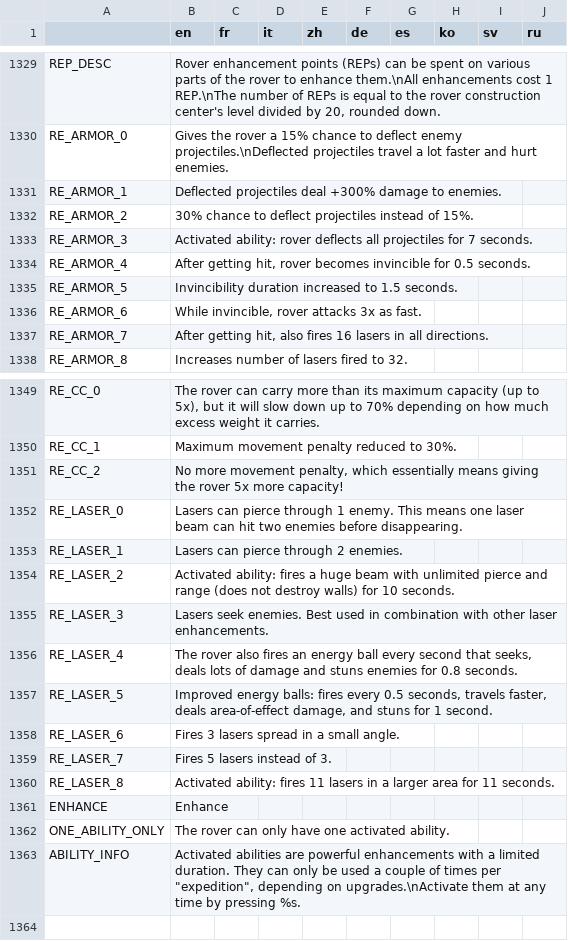
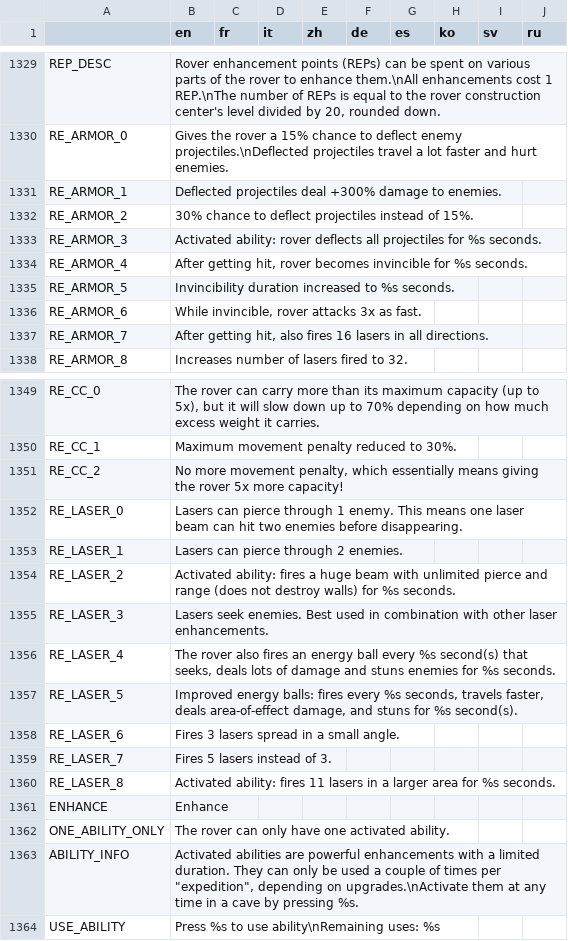
Before and after one commit to Apple0726/helixteus-3, a CSV file: Text/HX3 localization - Sheet1.csv, drawn as a sheet; only a part is shown, gaps mark what is left out.

```diff
--- a/Text/HX3 localization - Sheet1.csv
+++ b/Text/HX3 localization - Sheet1.csv
@@ -1332,5 +1332,5 @@ RE_ARMOR_1,Deflected projectiles deal +300% damage to enemies.,,,,,,,,
 RE_ARMOR_2,30% chance to deflect projectiles instead of 15%.,,,,,,,,
-RE_ARMOR_3,Activated ability: rover deflects all projectiles for 7 seconds.,,,,,,,,
-RE_ARMOR_4,"After getting hit, rover becomes invincible for 0.5 seconds.",,,,,,,,
-RE_ARMOR_5,Invincibility duration increased to 1.5 seconds.,,,,,,,,
+RE_ARMOR_3,Activated ability: rover deflects all projectiles for %s seconds.,,,,,,,,
+RE_ARMOR_4,"After getting hit, rover becomes invincible for %s seconds.",,,,,,,,
+RE_ARMOR_5,Invincibility duration increased to %s seconds.,,,,,,,,
 RE_ARMOR_6,"While invincible, rover attacks 3x as fast.",,,,,,,,
@@ -1353,11 +1353,12 @@ RE_LASER_0,Lasers can pierce through 1 enemy. This means one laser beam can hit
 RE_LASER_1,Lasers can pierce through 2 enemies.,,,,,,,,
-RE_LASER_2,Activated ability: fires a huge beam with unlimited pierce and range (does not destroy walls) for 10 seconds.,,,,,,,,
+RE_LASER_2,Activated ability: fires a huge beam with unlimited pierce and range (does not destroy walls) for %s seconds.,,,,,,,,
 RE_LASER_3,Lasers seek enemies. Best used in combination with other laser enhancements.,,,,,,,,
-RE_LASER_4,"The rover also fires an energy ball every second that seeks, deals lots of damage and stuns enemies for 0.8 seconds.",,,,,,,,
-RE_LASER_5,"Improved energy balls: fires every 0.5 seconds, travels faster, deals area-of-effect damage, and stuns for 1 second.",,,,,,,,
+RE_LASER_4,"The rover also fires an energy ball every %s second(s) that seeks, deals lots of damage and stuns enemies for %s seconds.",,,,,,,,
+RE_LASER_5,"Improved energy balls: fires every %s seconds, travels faster, deals area-of-effect damage, and stuns for %s second(s).",,,,,,,,
 RE_LASER_6,Fires 3 lasers spread in a small angle.,,,,,,,,
 RE_LASER_7,Fires 5 lasers instead of 3.,,,,,,,,
-RE_LASER_8,Activated ability: fires 11 lasers in a larger area for 11 seconds.,,,,,,,,
+RE_LASER_8,Activated ability: fires 11 lasers in a larger area for %s seconds.,,,,,,,,
 ENHANCE,Enhance,,,,,,,,
 ONE_ABILITY_ONLY,The rover can only have one activated ability.,,,,,,,,
-ABILITY_INFO,"Activated abilities are powerful enhancements with a limited duration. They can only be used a couple of times per ""expedition"", depending on upgrades.\nActivate them at any time by pressing %s.",,,,,,,,
+ABILITY_INFO,"Activated abilities are powerful enhancements with a limited duration. They can only be used a couple of times per ""expedition"", depending on upgrades.\nActivate them at any time in a cave by pressing %s.",,,,,,,,
+USE_ABILITY,Press %s to use ability\nRemaining uses: %s,,,,,,,,
```
Also changed, not shown: 37 other files.
